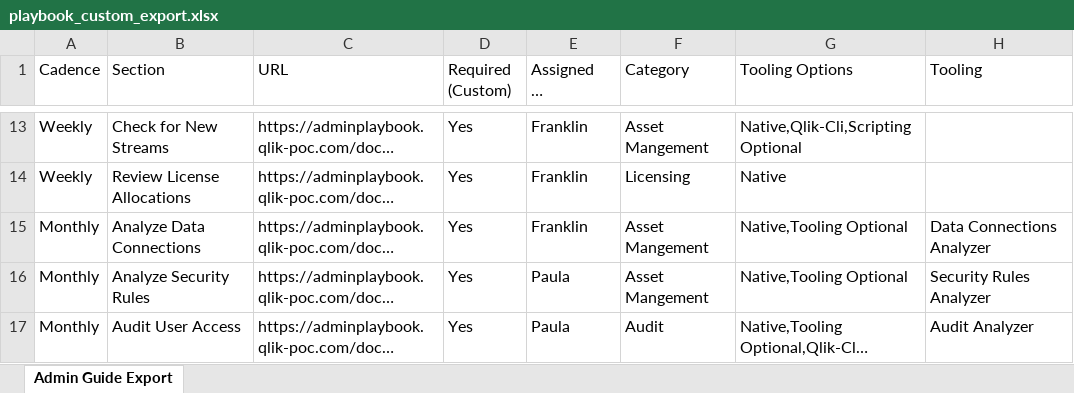
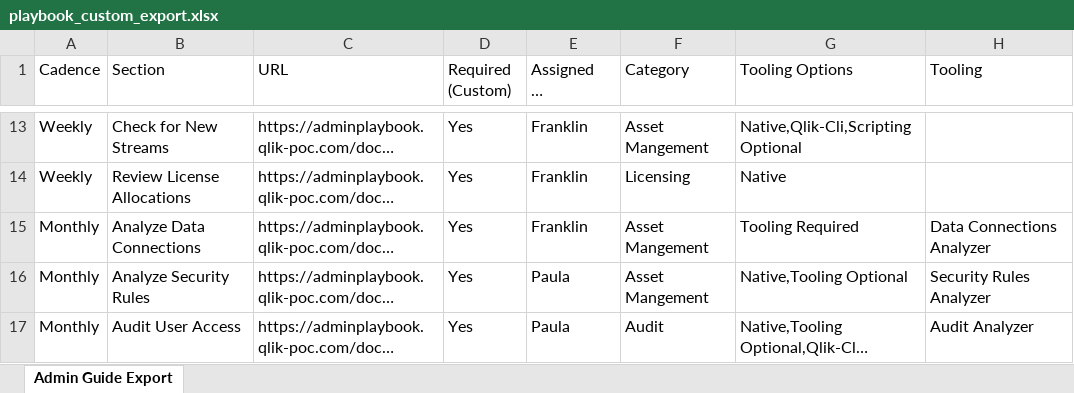
Before and after one commit to eapowertools/qs-admin-playbook, an Excel workbook: attachments/custom_app/playbook_custom_export.xlsx, sheet Admin Guide Export, drawn as a sheet; only a part is shown, gaps mark what is left out; long unchanged cells end in …; values as stored, in another font and other column widths than the file's, no borders; the diff names each change by its address in the sheet, - before the commit and + after, or states it on an @@ line.

Commit message:
Add files via upload

```diff
--- a/attachments/custom_app/playbook_custom_export.xlsx (sheet Admin Guide Export)
+++ b/attachments/custom_app/playbook_custom_export.xlsx (sheet Admin Guide Export)
-G15 (Tooling Options): Native,Tooling Optional
+G15 (Tooling Options): Tooling Required
```
